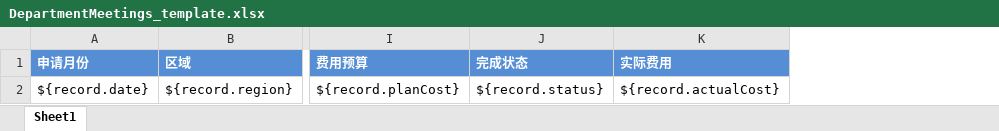
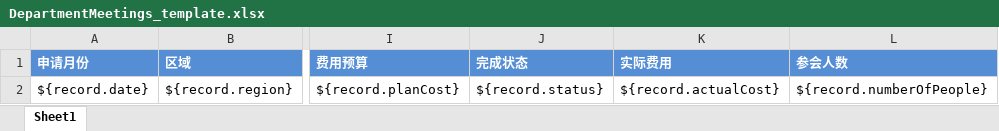
Before and after one commit to wangf1/sales, an Excel workbook: management/src/main/resources/DepartmentMeetings_template.xlsx, sheet Sheet1, drawn as a sheet; only a part is shown, gaps mark what is left out; values as stored, in another font and other column widths than the file's, no borders; the diff names each change by its address in the sheet, - before the commit and + after, or states it on an @@ line.

Commit message:
1. Add more column for lost/new customer. 2. Export support for lost/new customer. 3. Export number of people for department meeting.

```diff
--- a/management/src/main/resources/DepartmentMeetings_template.xlsx (sheet Sheet1)
+++ b/management/src/main/resources/DepartmentMeetings_template.xlsx (sheet Sheet1)
+column L (参会人数), row 2: ${record.numberOfPeople}
```
Also changed, not shown: 9 other files.
